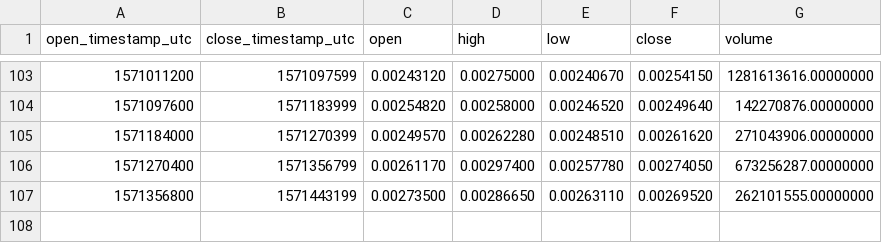
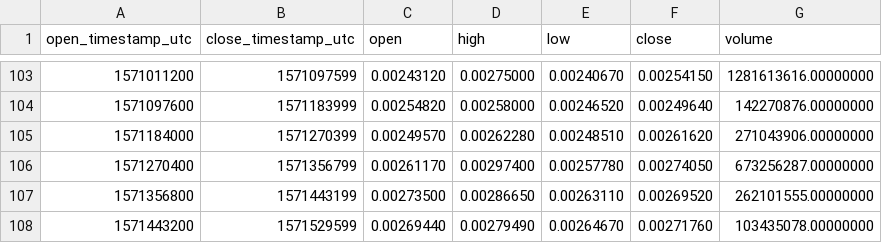
Before and after one commit to cryptobigbro/binance-DOGEUSDT, a CSV file: binance-DOGEUSDT-1d.csv, drawn as a sheet; only a part is shown, gaps mark what is left out.

```diff
--- a/binance-DOGEUSDT-1d.csv
+++ b/binance-DOGEUSDT-1d.csv
@@ -107 +107,2 @@ open_timestamp_utc,close_timestamp_utc,open,high,low,close,volume
 1571356800,1571443199,0.00273500,0.00286650,0.00263110,0.00269520,262101555.00000000
+1571443200,1571529599,0.00269440,0.00279490,0.00264670,0.00271760,103435078.00000000
```
Also changed, not shown: binance-DOGEUSDT-1h.csv.
